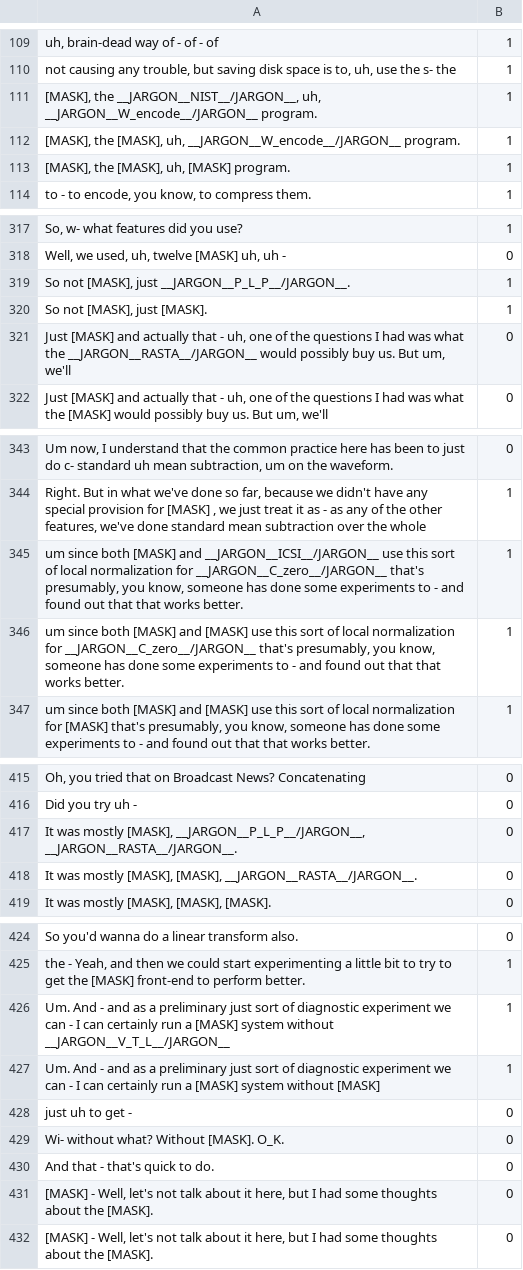
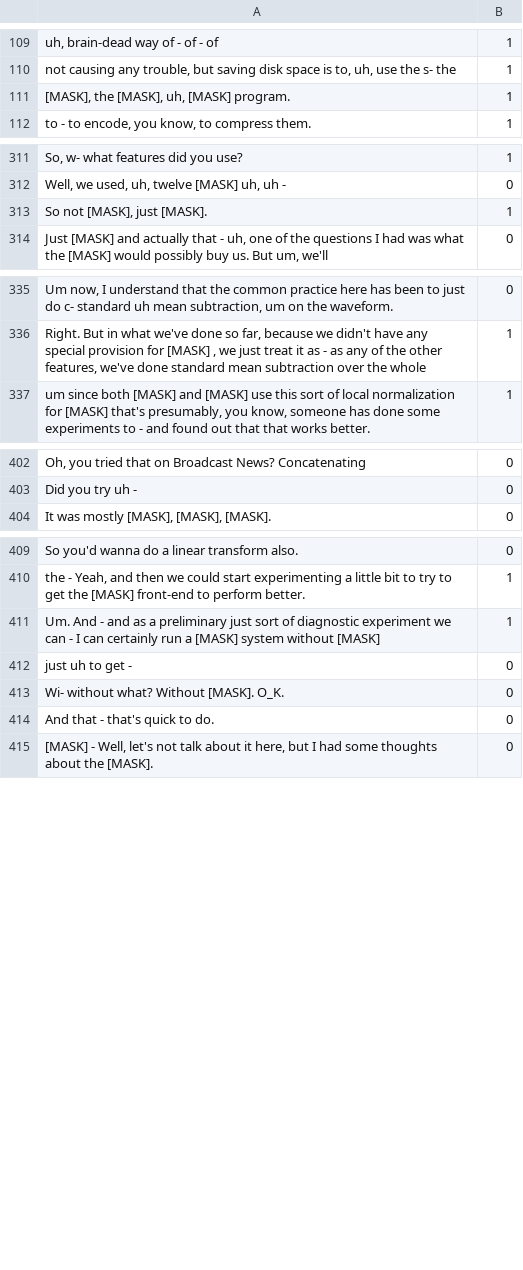
Before and after one commit to jinkoay/Ground_Truth_Label, a TSV file: Mask_Label/Bmr021.tsv, drawn as a sheet; only a part is shown, gaps mark what is left out; the diff covers the shown part only.

```diff
--- a/Mask_Label/Bmr021.tsv
+++ b/Mask_Label/Bmr021.tsv
@@ -110,4 +110,2 @@ uh, brain-dead way of - of - of	1
 not causing any trouble, but saving disk space is to, uh, use the s- the	1
-[MASK], the __JARGON__NIST__/JARGON__, uh, __JARGON__W_encode__/JARGON__ program.	1
-[MASK], the [MASK], uh, __JARGON__W_encode__/JARGON__ program.	1
 [MASK], the [MASK], uh, [MASK] program.	1
@@ -318,5 +312,3 @@ So, w- what features did you use?	1
 Well, we used, uh, twelve [MASK] uh, uh -	0
-So not [MASK], just __JARGON__P_L_P__/JARGON__.	1
 So not [MASK], just [MASK].	1
-Just [MASK] and actually that - uh, one of the questions I had was what the __JARGON__RASTA__/JARGON__ would possibly buy us. But um, we'll	0
 Just [MASK] and actually that - uh, one of the questions I had was what the [MASK] would possibly buy us. But um, we'll	0
@@ -344,4 +336,2 @@ Um now, I understand that the common practice  here  has been to just do c- stan
 Right. But in what  we've  done so far, because we didn't have any special provision for  [MASK] , we just treat it as - as any of the  other  features, we've done standard mean subtraction over the whole	1
-um since both [MASK] and __JARGON__ICSI__/JARGON__ use this sort of local normalization for __JARGON__C_zero__/JARGON__ that's presumably, you know, someone has done some experiments to - and found out that that works better.	1
-um since both [MASK] and [MASK] use this sort of local normalization for __JARGON__C_zero__/JARGON__ that's presumably, you know, someone has done some experiments to - and found out that that works better.	1
 um since both [MASK] and [MASK] use this sort of local normalization for [MASK] that's presumably, you know, someone has done some experiments to - and found out that that works better.	1
@@ -416,4 +403,2 @@ Oh, you tried that on Broadcast News? Concatenating	0
 Did you try uh -	0
-It was mostly [MASK], __JARGON__P_L_P__/JARGON__, __JARGON__RASTA__/JARGON__.	0
-It was mostly [MASK], [MASK], __JARGON__RASTA__/JARGON__.	0
 It was mostly [MASK], [MASK], [MASK].	0
@@ -425,3 +410,2 @@ So you'd wanna do a linear transform also.	0
 the - Yeah, and then we could start experimenting a little bit to try to get the [MASK] front-end to perform better.	1
-Um. And - and as a preliminary just sort of diagnostic experiment we can - I can certainly run a [MASK] system without __JARGON__V_T_L__/JARGON__	1
 Um. And - and as a preliminary just sort of diagnostic experiment we can - I can certainly run a [MASK] system without [MASK]	1
@@ -430,3 +414,2 @@ Wi- without what? Without [MASK]. O_K.	0
 And that - that's quick to do.	0
-[MASK] - Well, let's not talk about it here, but I had some thoughts about the [MASK].	0
 [MASK] - Well, let's not talk about it here, but I had some thoughts about the [MASK].	0
```
Also changed, not shown: 7 removed rows elsewhere in this file, Mask_Label/Bro018.tsv, Mask_Label/Bro019.tsv, 34 other files.
